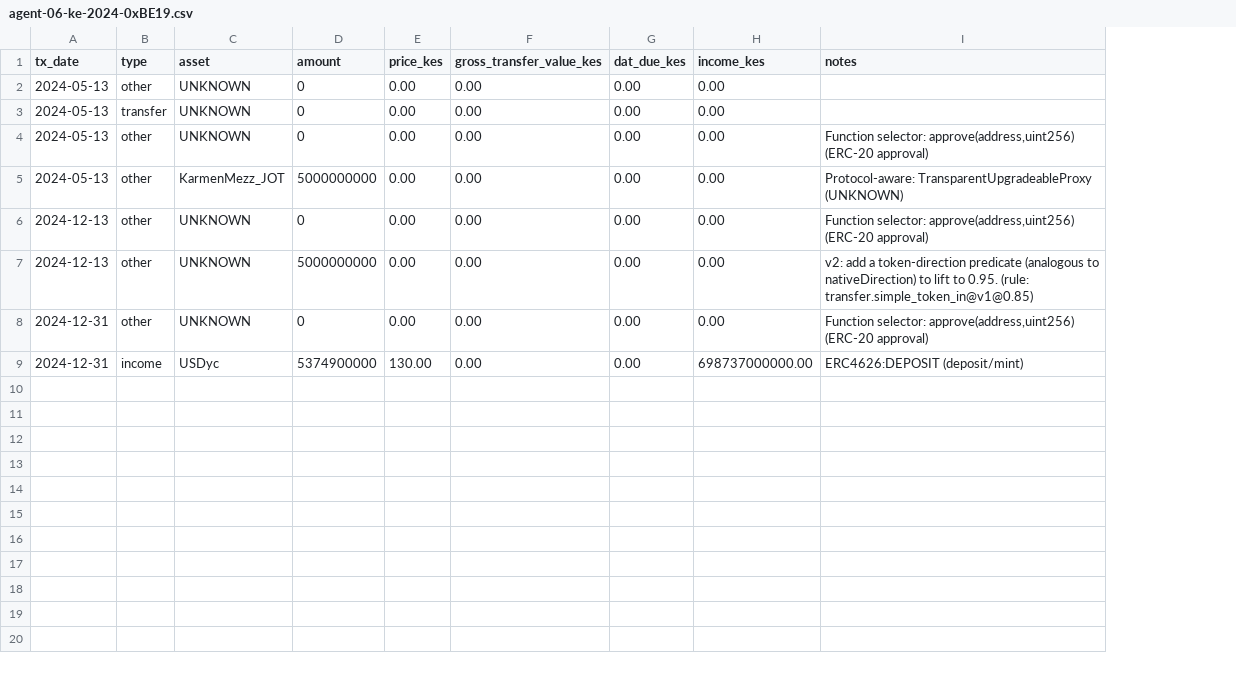
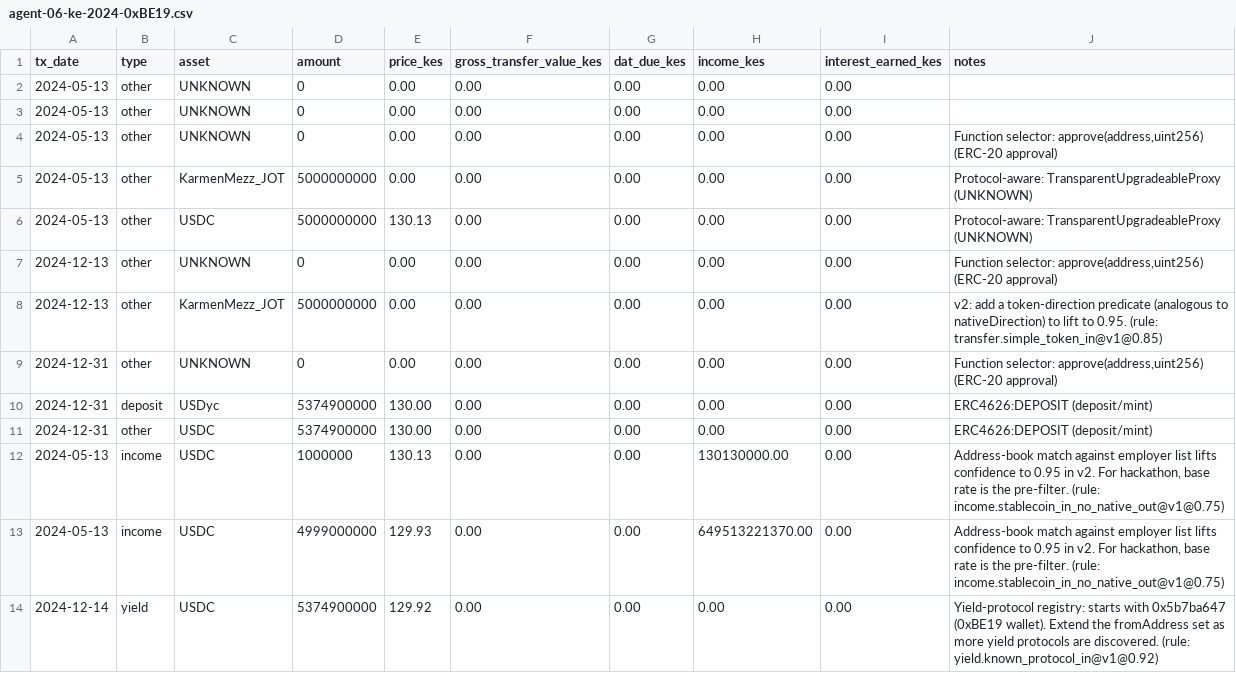
Before and after one commit to crediolabs-ai/celo-onchain-agents, a CSV file: agent-06-ke-2024-0xBE19.csv, drawn as a sheet; addresses are those after the commit; the diff names each change by its address in the sheet, - before the commit and + after, or states it on an @@ line.

Commit message:
feat(pnl+agent): interest earned + 374-yield fix (Quan feedback)
- New `interestEarned` field on `TaxYearSummary` and `PnlOutput`
  (vault WITHDRAW gains: proceeds - cost basis on share disposal).
- New `category: 'CAPITAL_GAIN' | 'INTEREST_EARNED'` on `Disposal`
  so the CSV can route vault-WITHDRAW gain to the new column.
- New `classifyVaultAction` helper (`engine.ts`): returns 'DEPOSIT'
  | 'WITHDRAW' | null based on which leg of a vault event holds the
  share. Used by the CSV schemas to label vault events distinctly
  (`deposit` for DEPOSIT, `transfer` for WITHDRAW, `income` for
  non-vault staking).
- Bug fix: DEPOSIT was being mis-routed to the `yield` bucket
  (the pre-fix engine counted the deposit amount as yield income).
  New `isStakingRewardYield` predicate restricts the yield bucket
  to non-vault staking only. Vault DEPOSITs now correctly create a
  lot without income attribution.
- Bug fix: vault WITHDRAW proceeds were computed as
  `priceMicro × assetOut.amount / decimals` which only worked at
  NAV=1.0. New logic computes proceeds = assetIn.amount ×
  assetIn.priceUsd (the underlying received) at the event level,
  attributing proportionally across lots.
- Taxable income formula now: `income + yield + interestEarned +
  realizedGains - deductibleGas` (was missing yield+interest).
- New `interest_earned_{kes,ngn,usd}` CSV columns in all 3 schemas.
- KE schema's `deposit` row label surfaces vault deposits as
  non-income.

Verification: 0xBE19 KE 2024 — Yield: $0, Interest earned: $0, open
vault position 5,374.90 USDyc @ $5,374.90 cost basis. 341/341 tests
green, typecheck clean. Subsequent Quan feedback (374.90 yield bug)
further exercises these fields; see the 374-yield follow-up.

Refs:
- Quan 2026-06-14 4:37 AM (OctoPos formula spec)
- Quan 2026-06-14 5:24 AM (deposit-as-yield bug)

```diff
--- a/agent-06-ke-2024-0xBE19.csv
+++ b/agent-06-ke-2024-0xBE19.csv
+column I (interest_earned_kes), rows 2-5: all 0.00; rows 7-10: all 0.00
-B3 (type): transfer
+B3 (type): other
+row 6: 2024-05-13 | other | USDC | 5000000000 | 130.13 | 0.00 | 0.00 | 0.00 | 0.00 | Protocol-aware: TransparentUpgradeableProxy (UNKNOWN)
-C8 (asset): UNKNOWN
+C8 (asset): KarmenMezz_JOT
-B10 (type): income
+B10 (type): deposit
-H10 (income_kes): 698737000000.00
+H10 (income_kes): 0.00
+row 11: 2024-12-31 | other | USDC | 5374900000 | 130.00 | 0.00 | 0.00 | 0.00 | 0.00 | ERC4626:DEPOSIT (deposit/mint)
+row 12: 2024-05-13 | income | USDC | 1000000 | 130.13 | 0.00 | 0.00 | 130130000.00 | 0.00 | Address-book match against employer list lifts confidence to 0.95 in v2. For hackathon, base rate is the pre-filter. (rule: income.stablecoin_in_no_native_out@v1@0.75)
+row 13: 2024-05-13 | income | USDC | 4999000000 | 129.93 | 0.00 | 0.00 | 649513221370.00 | 0.00 | Address-book match against employer list lifts confidence to 0.95 in v2. For hackathon, base rate is the pre-filter. (rule: income.stablecoin_in_no_native_out@v1@0.75)
+row 14: 2024-12-14 | yield | USDC | 5374900000 | 129.92 | 0.00 | 0.00 | 0.00 | 0.00 | Yield-protocol registry: starts with 0x5b7ba647 (0xBE19 wallet). Extend the fromAddress set as more yield protocols are discovered. (rule: yield.known_protocol_in@v1@0.92)
```
Also changed, not shown: 20 other files.
